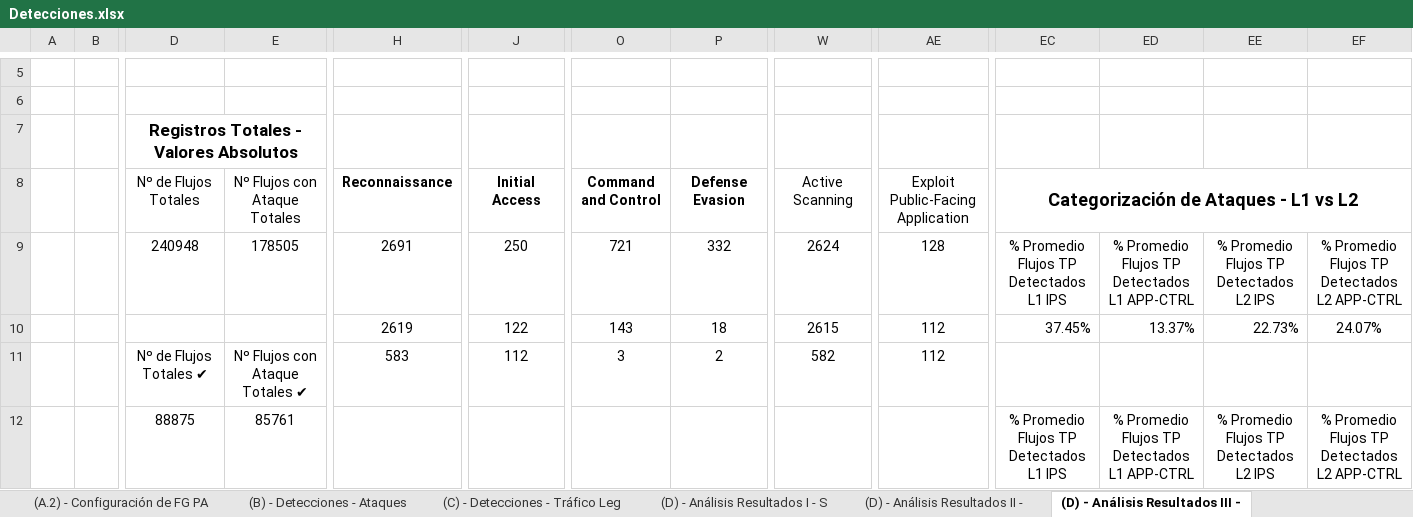
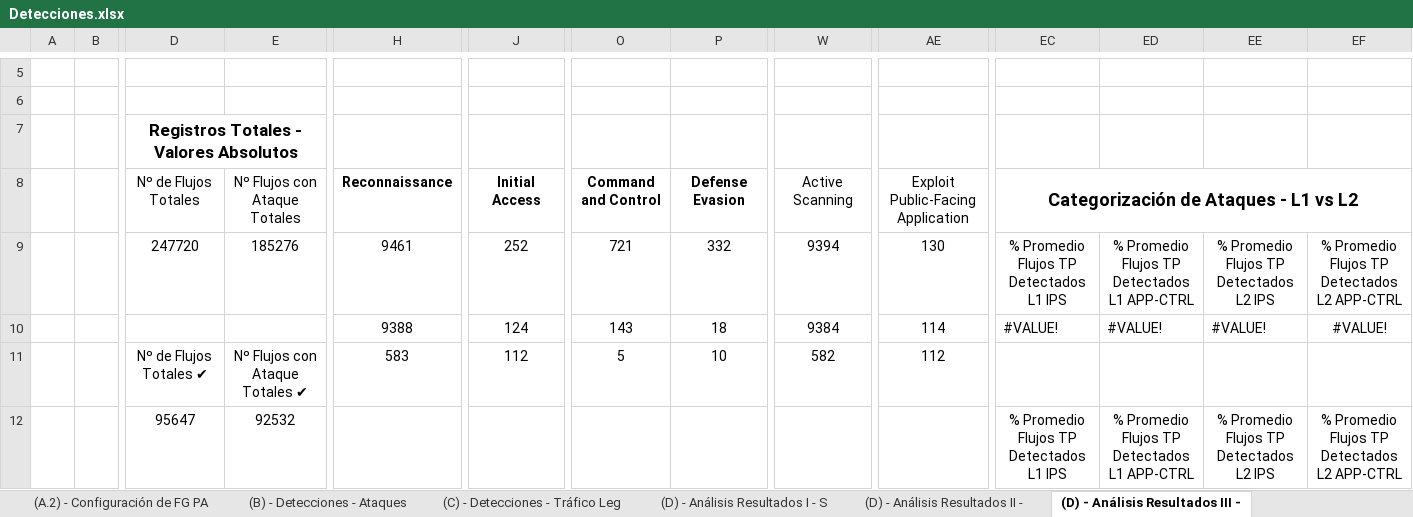
Before and after one commit to javgarbor10/Snort-FG-PA-Analisis_Capacidad_deteccion_Ataques_red, an Excel workbook: Hojas/Detecciones.xlsx, sheet (D) - Análisis Resultados III -, drawn as a sheet; only a part is shown, gaps mark what is left out; values as stored, in another font and other column widths than the file's, no borders; charts and pictures and conditional formats not drawn; the diff covers the shown part only; the diff names each change by its address in the sheet, - before the commit and + after, or states it on an @@ line.

```diff
--- a/Hojas/Detecciones.xlsx (sheet (D) - Análisis Resultados III -)
+++ b/Hojas/Detecciones.xlsx (sheet (D) - Análisis Resultados III -)
-D9: 240948
+D9: 247720
-E9: 178505
+E9: 185276
-H9: 2691
+H9: 9461
-J9: 250
+J9: 252
-W9: 2624
+W9: 9394
-AE9: 128
+AE9: 130
-H10: 2619
+H10: 9388
-J10: 122
+J10: 124
-W10: 2615
+W10: 9384
-AE10: 112
+AE10: 114
-EC10: 37.45%
+EC10: #VALUE!
-ED10: 13.37%
+ED10: #VALUE!
-EE10: 22.73%
+EE10: #VALUE!
-EF10: 24.07%
+EF10: #VALUE!
-O11: 3
+O11: 5
-P11: 2
+P11: 10
-D12: 88875
+D12: 95647
-E12: 85761
+E12: 92532
```
Also changed, not shown: 1 added row, 1 removed row and 59 edited cells elsewhere in this sheet, sheet (B) - Detecciones - Ataques, sheet (D) - Análisis Resultados I - S, sheet (D) - Análisis Resultados II -, sheet (D) - Análisis Resultados IV -, sheet (F) - Leyenda, sheet (A.2) - Configuración de FG PA, formulas that keep their value, hidden cells, charts or pictures.
